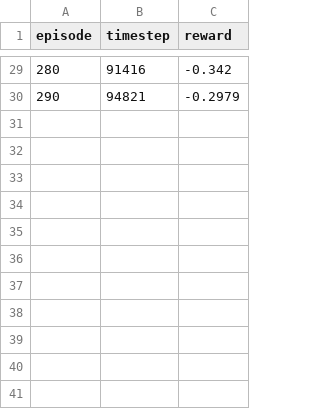
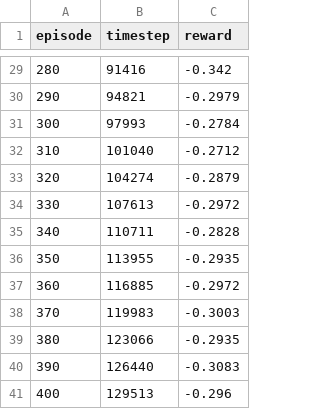
Before and after one commit to mcgill-robotics/Humanoid-MuJoCo, a CSV file: data/PPO_logs/GPUStanding/PPO_GPUStanding_log_4.csv, drawn as a sheet; only a part is shown, gaps mark what is left out.

```diff
--- a/data/PPO_logs/GPUStanding/PPO_GPUStanding_log_4.csv
+++ b/data/PPO_logs/GPUStanding/PPO_GPUStanding_log_4.csv
@@ -30 +30,12 @@ episode,timestep,reward
 290,94821,-0.2979
+300,97993,-0.2784
+310,101040,-0.2712
+320,104274,-0.2879
+330,107613,-0.2972
+340,110711,-0.2828
+350,113955,-0.2935
+360,116885,-0.2972
+370,119983,-0.3003
+380,123066,-0.2935
+390,126440,-0.3083
+400,129513,-0.296
```
Also changed, not shown: 6 other files.
